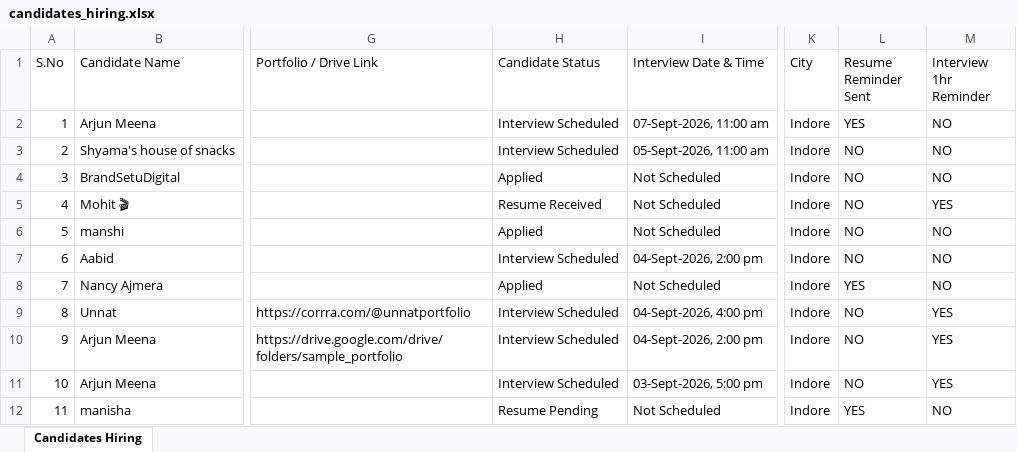
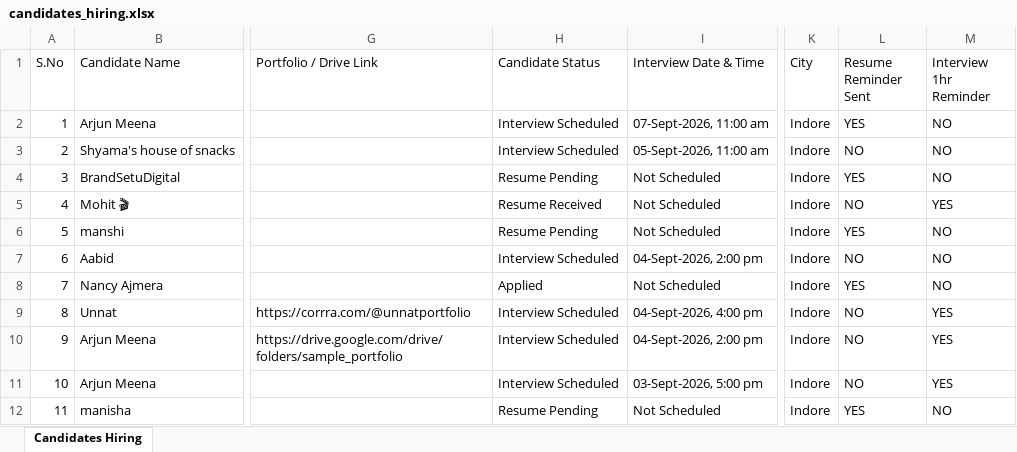
Before and after one commit to brandsetudigital/WhatsApp-Automaion, an Excel workbook: candidates_hiring.xlsx, sheet Candidates Hiring, drawn as a sheet; only a part is shown, gaps mark what is left out; values as stored, in another font and other column widths than the file's, no borders; the diff names each change by its address in the sheet, - before the commit and + after, or states it on an @@ line.

Commit message:
Fix auto reply flow, sanitize candidate names, handle not interested intent, and improve unread badge UI

```diff
--- a/candidates_hiring.xlsx (sheet Candidates Hiring)
+++ b/candidates_hiring.xlsx (sheet Candidates Hiring)
-H4 (Candidate Status): Applied
+H4 (Candidate Status): Resume Pending
-L4 (Resume Reminder Sent): NO
+L4 (Resume Reminder Sent): YES
-H6 (Candidate Status): Applied
+H6 (Candidate Status): Resume Pending
-L6 (Resume Reminder Sent): NO
+L6 (Resume Reminder Sent): YES
```
Also changed, not shown: 6 other files.
